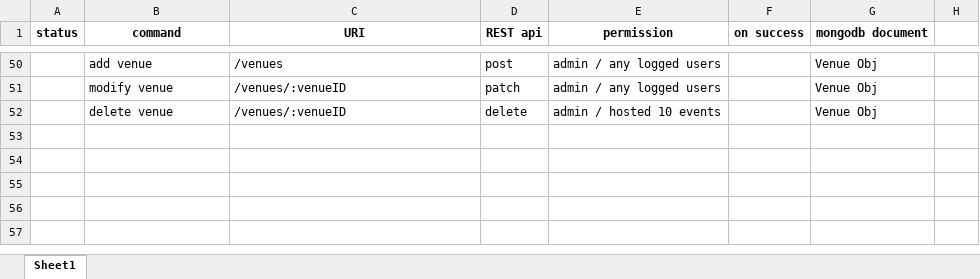
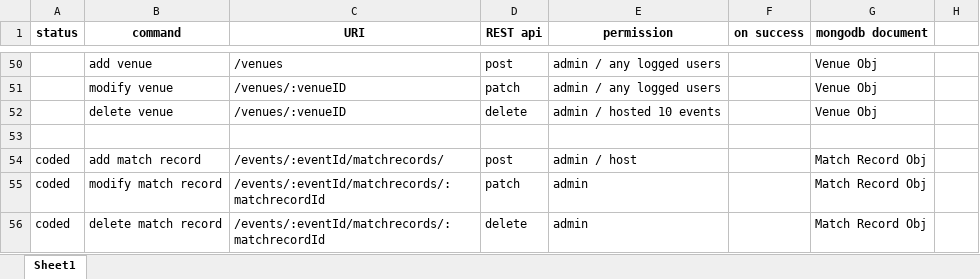
Before and after one commit to evcruz3/VPlay, an Excel workbook: API list.xlsx, sheet Sheet1, drawn as a sheet; only a part is shown, gaps mark what is left out; values as stored, in another font and other column widths than the file's, no borders; the diff covers the shown part only; the diff names each change by its address in the sheet, - before the commit and + after, or states it on an @@ line.

Commit message:
added matchrecords object model

```diff
--- a/API list.xlsx (sheet Sheet1)
+++ b/API list.xlsx (sheet Sheet1)
+row 53: (empty)
+row 54: coded | add match record | /events/:eventId/matchrecords/ | post | admin / host |  | Match Record Obj
+row 55: coded | modify match record | /events/:eventId/matchrecords/:matchrecordId | patch | admin |  | Match Record Obj
+row 56: coded | delete match record | /events/:eventId/matchrecords/:matchrecordId | delete | admin |  | Match Record Obj
```
Also changed, not shown: 3 added rows and 10 edited cells elsewhere in this sheet, 6 other files.
